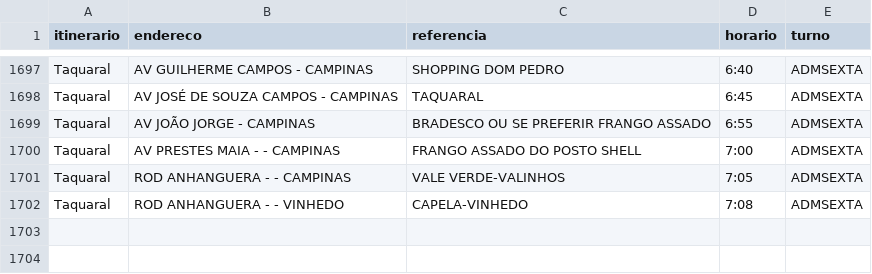
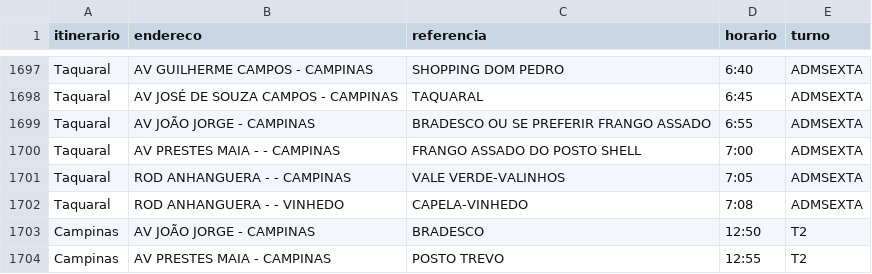
Before and after one commit to BruceSouzaMagalu/itinerarios_CD300_magalu, a CSV file: itinerarios.csv, drawn as a sheet; only a part is shown, gaps mark what is left out; the diff names each change by its address in the sheet, - before the commit and + after, or states it on an @@ line.

Commit message:
Update itinerarios.csv

```diff
--- a/itinerarios.csv
+++ b/itinerarios.csv
+row 1703: Campinas | AV JOÃO JORGE - CAMPINAS | BRADESCO | 12:50 | T2
+row 1704: Campinas | AV PRESTES MAIA - CAMPINAS | POSTO TREVO | 12:55 | T2
```
